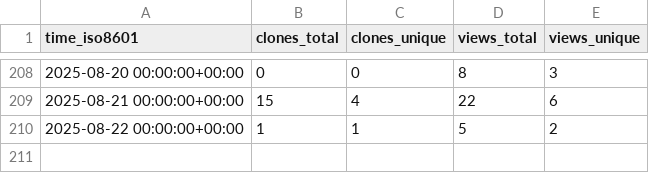
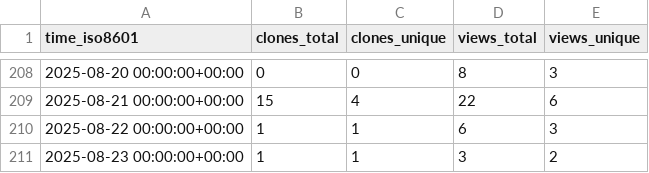
Before and after one commit to sei-eschwartz/pharos-data, a CSV file: certcc/kaiju/ghrs-data/views_clones_aggregate.csv, drawn as a sheet; only a part is shown, gaps mark what is left out.

```diff
--- a/certcc/kaiju/ghrs-data/views_clones_aggregate.csv
+++ b/certcc/kaiju/ghrs-data/views_clones_aggregate.csv
@@ -209,2 +209,3 @@ time_iso8601,clones_total,clones_unique,views_total,views_unique
 2025-08-21 00:00:00+00:00,15,4,22,6
-2025-08-22 00:00:00+00:00,1,1,5,2
+2025-08-22 00:00:00+00:00,1,1,6,3
+2025-08-23 00:00:00+00:00,1,1,3,2
```
Also changed, not shown: 1 other file.
